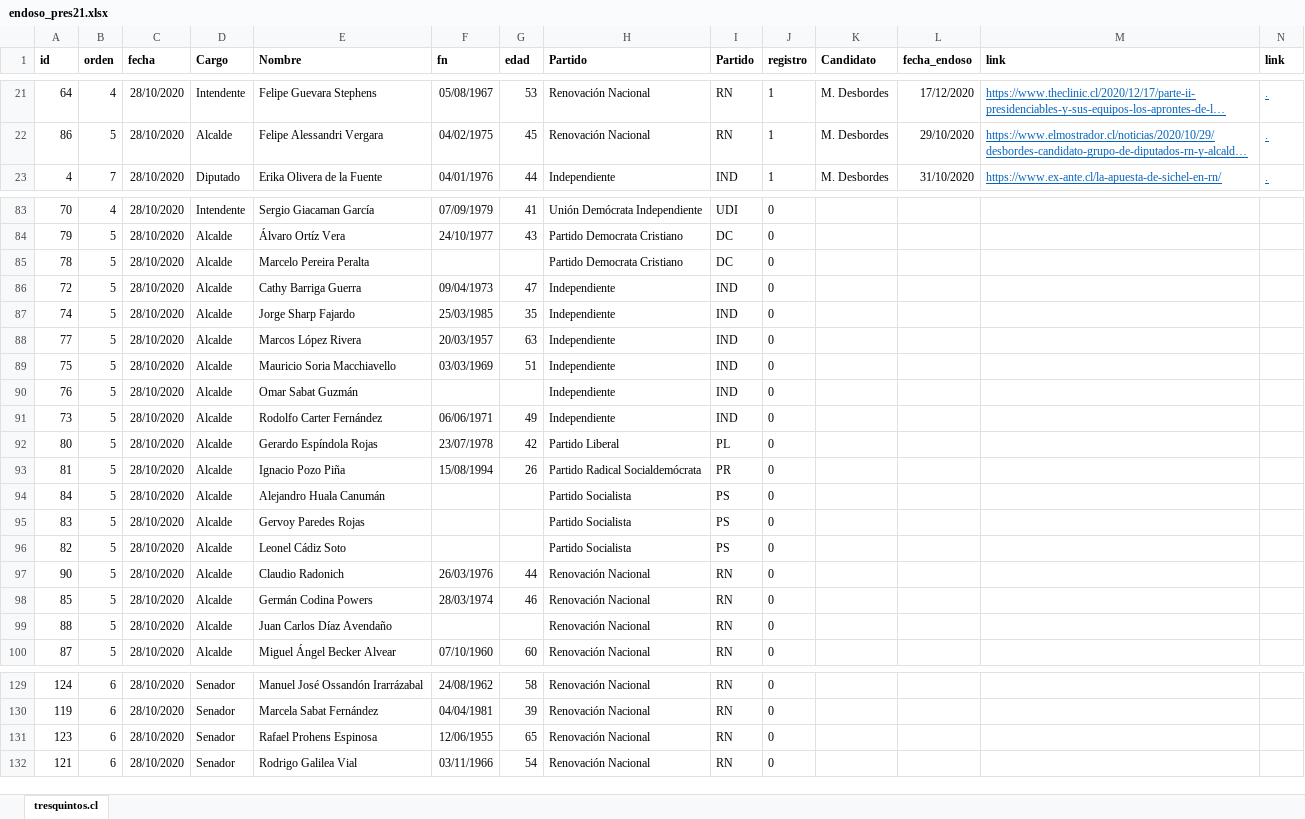
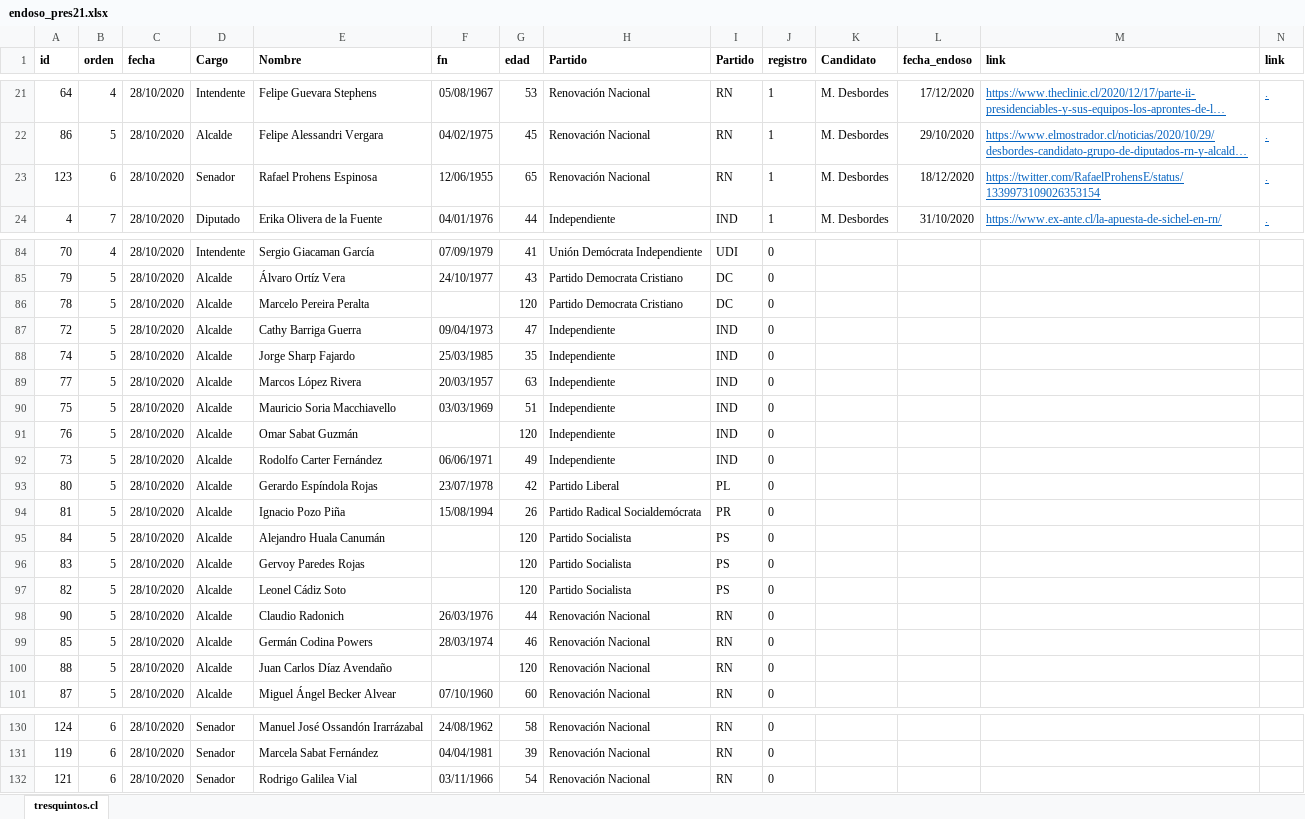
Before and after one commit to tresquintos/endosos, an Excel workbook: endoso_pres21.xlsx, sheet tresquintos.cl, drawn as a sheet; only a part is shown, gaps mark what is left out; long unchanged cells end in …; values as stored, in another font and other column widths than the file's, no borders; removed rows and columns are numbered as before the commit, all else as after; the diff covers the shown part only; the diff names each change by its address in the sheet, - before the commit and + after, or states it on an @@ line.

```diff
--- a/endoso_pres21.xlsx (sheet tresquintos.cl)
+++ b/endoso_pres21.xlsx (sheet tresquintos.cl)
+row 23: 123 | 6 | 28/10/2020 | Senador | Rafael Prohens Espinosa | 12/06/1955 | 65 | Renovación Nacional | RN | 1 | M. Desbordes | 18/12/2020 | https://twitter.com/RafaelProhensE/status/1339973109026353154 | .
-G86 (edad): (empty)
+G86 (edad): 120
-G91 (edad): (empty)
+G91 (edad): 120
-G95:G97 (edad): (empty)
+G95:G97 (edad): 120
-G100 (edad): (empty)
+G100 (edad): 120
-row 131: 123 | 6 | 28/10/2020 | Senador | Rafael Prohens Espinosa | 12/06/1955 | 65 | Renovación Nacional | RN | 0
```
Also changed, not shown: 4 edited cells elsewhere in this sheet, formulas that keep their value, 1 other file.
